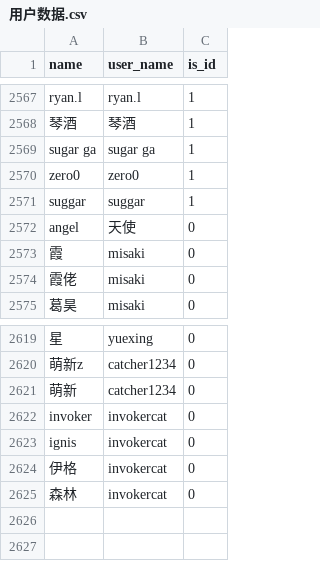
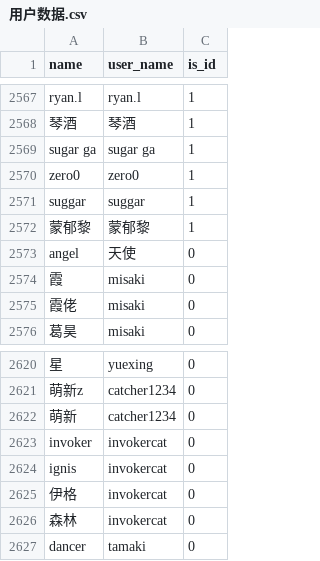
Before and after one commit to Ender-Wiggin2019/tfm-summary, a CSV file: 用户数据.csv, drawn as a sheet; only a part is shown, gaps mark what is left out; the diff names each change by its address in the sheet, - before the commit and + after, or states it on an @@ line.

```diff
--- a/用户数据.csv
+++ b/用户数据.csv
+row 2572: 蒙郁黎 | 蒙郁黎 | 1
+row 2627: dancer | tamaki | 0
```
Also changed, not shown: 2 other files.
